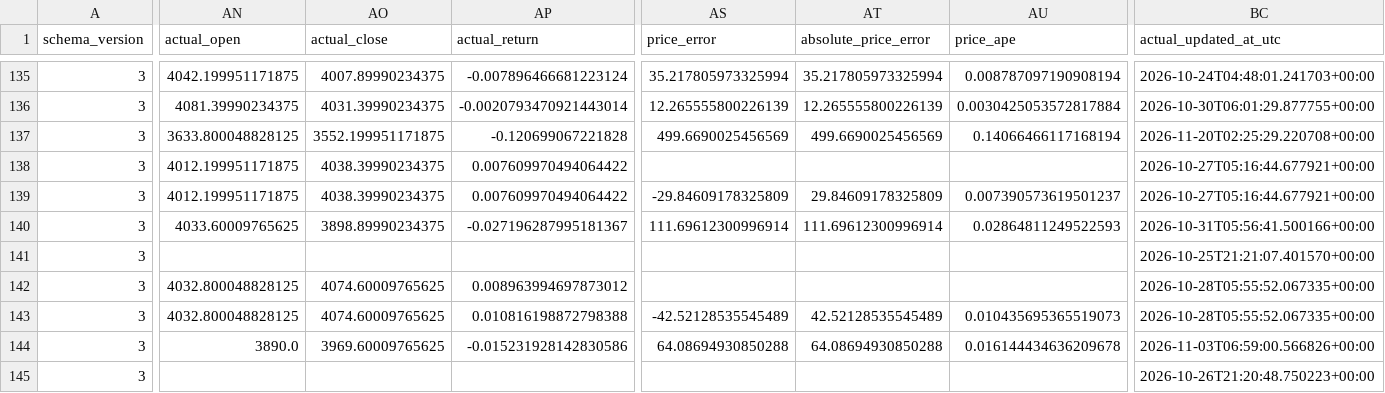
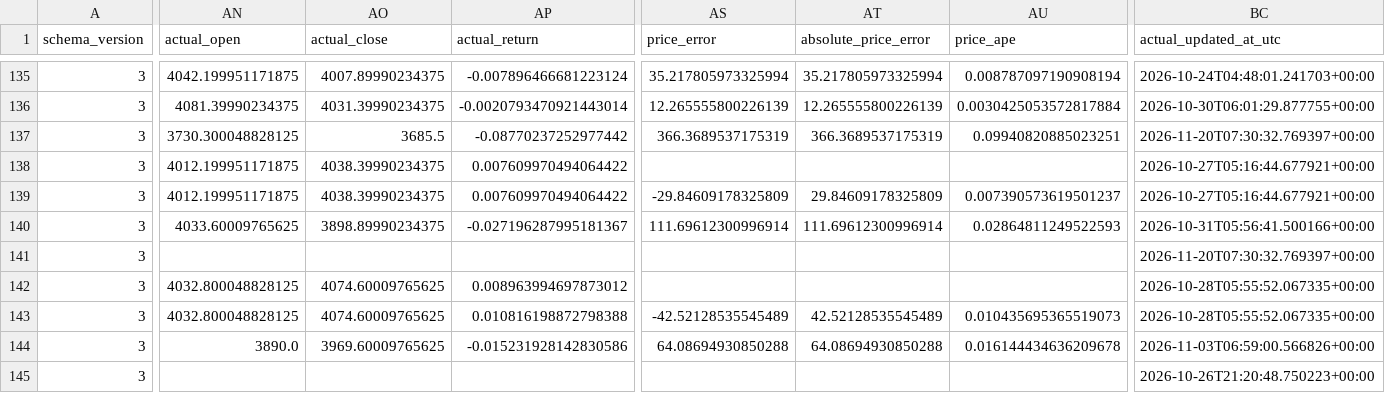
Before and after one commit to namyikim/predict_stock, a CSV file: forecast_history/gold/daily_forecast_comparison.csv, drawn as a sheet; only a part is shown, gaps mark what is left out; the diff covers the shown part only; the diff names each change by its address in the sheet, - before the commit and + after, or states it on an @@ line.

```diff
--- a/forecast_history/gold/daily_forecast_comparison.csv
+++ b/forecast_history/gold/daily_forecast_comparison.csv
-AN137 (actual_open): 3633.800048828125
+AN137 (actual_open): 3730.300048828125
-AO137 (actual_close): 3552.199951171875
+AO137 (actual_close): 3685.5
-AP137 (actual_return): -0.120699067221828
+AP137 (actual_return): -0.08770237252977442
-AS137 (price_error): 499.6690025456569
+AS137 (price_error): 366.3689537175319
-AT137 (absolute_price_error): 499.6690025456569
+AT137 (absolute_price_error): 366.3689537175319
-AU137 (price_ape): 0.14066466117168194
+AU137 (price_ape): 0.09940820885023251
-BC137 (actual_updated_at_utc): 2026-11-20T02:25:29.220708+00:00
+BC137 (actual_updated_at_utc): 2026-11-20T07:30:32.769397+00:00
-BC141 (actual_updated_at_utc): 2026-10-25T21:21:07.401570+00:00
+BC141 (actual_updated_at_utc): 2026-11-20T07:30:32.769397+00:00
```
Also changed, not shown: 3 edited cells elsewhere in this file, forecast_history/gold/forecast_accuracy_summary.csv, forecast_history/gold/forecast_log.csv, 4 other files.
